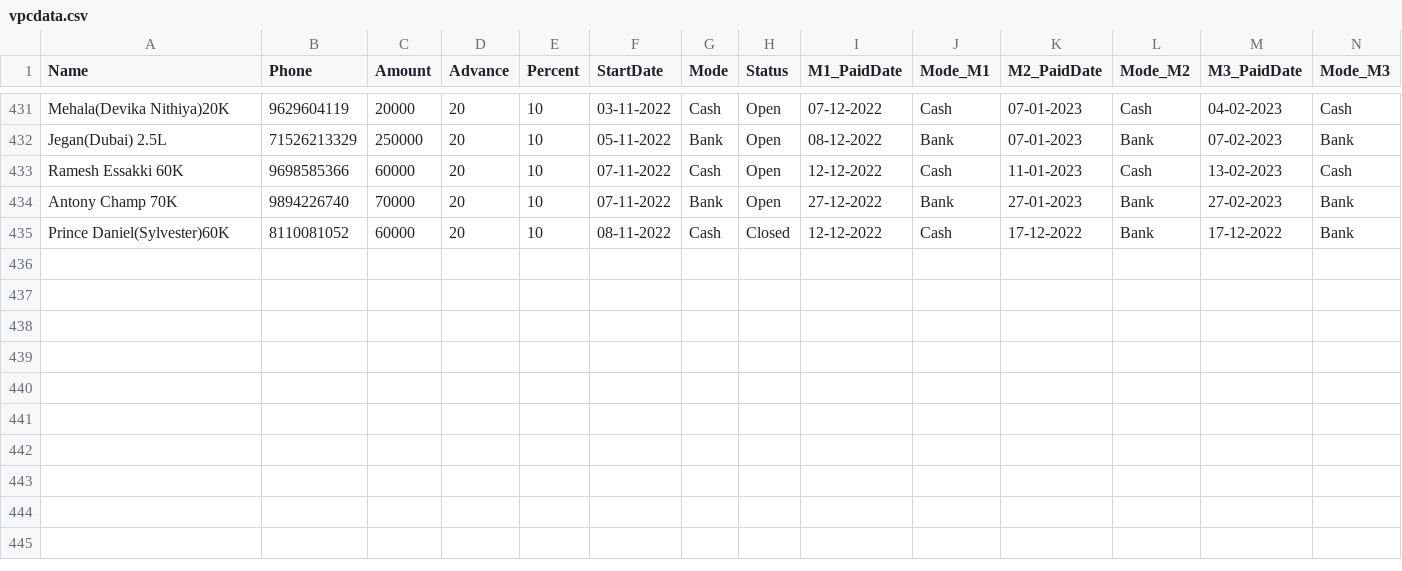
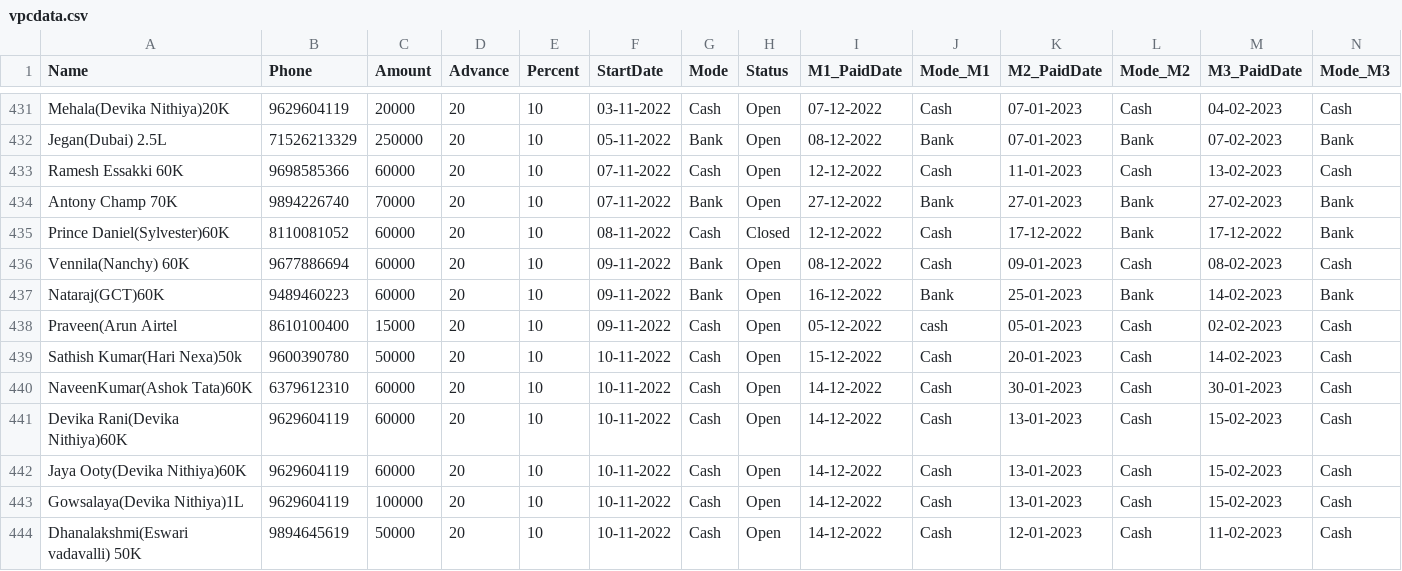
Before and after one commit to vpcfinanciers/vpc, a CSV file: vpcdata.csv, drawn as a sheet; only a part is shown, gaps mark what is left out; rows hold the shown columns only; the diff names each change by its address in the sheet, - before the commit and + after, or states it on an @@ line.

Commit message:
Update vpcdata.csv

```diff
--- a/vpcdata.csv
+++ b/vpcdata.csv
+row 436: Vennila(Nanchy) 60K | 9677886694 | 60000 | 20 | 10 | 09-11-2022 | Bank | Open | 08-12-2022 | Cash | 09-01-2023 | Cash | 08-02-2023 | Cash
+row 437: Nataraj(GCT)60K | 9489460223 | 60000 | 20 | 10 | 09-11-2022 | Bank | Open | 16-12-2022 | Bank | 25-01-2023 | Bank | 14-02-2023 | Bank
+row 438: Praveen(Arun Airtel | 8610100400 | 15000 | 20 | 10 | 09-11-2022 | Cash | Open | 05-12-2022 | cash | 05-01-2023 | Cash | 02-02-2023 | Cash
+row 439: Sathish Kumar(Hari Nexa)50k | 9600390780 | 50000 | 20 | 10 | 10-11-2022 | Cash | Open | 15-12-2022 | Cash | 20-01-2023 | Cash | 14-02-2023 | Cash
+row 440: NaveenKumar(Ashok Tata)60K | 6379612310 | 60000 | 20 | 10 | 10-11-2022 | Cash | Open | 14-12-2022 | Cash | 30-01-2023 | Cash | 30-01-2023 | Cash
+row 441: Devika Rani(Devika Nithiya)60K | 9629604119 | 60000 | 20 | 10 | 10-11-2022 | Cash | Open | 14-12-2022 | Cash | 13-01-2023 | Cash | 15-02-2023 | Cash
+row 442: Jaya Ooty(Devika Nithiya)60K | 9629604119 | 60000 | 20 | 10 | 10-11-2022 | Cash | Open | 14-12-2022 | Cash | 13-01-2023 | Cash | 15-02-2023 | Cash
+row 443: Gowsalaya(Devika Nithiya)1L | 9629604119 | 100000 | 20 | 10 | 10-11-2022 | Cash | Open | 14-12-2022 | Cash | 13-01-2023 | Cash | 15-02-2023 | Cash
+row 444: Dhanalakshmi(Eswari vadavalli) 50K | 9894645619 | 50000 | 20 | 10 | 10-11-2022 | Cash | Open | 14-12-2022 | Cash | 12-01-2023 | Cash | 11-02-2023 | Cash
```
